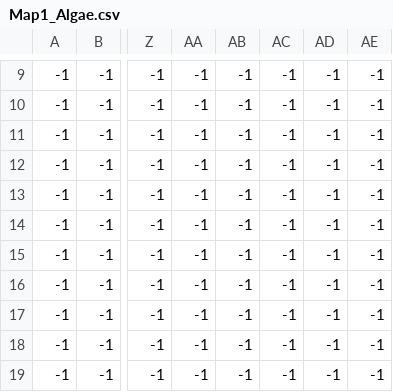
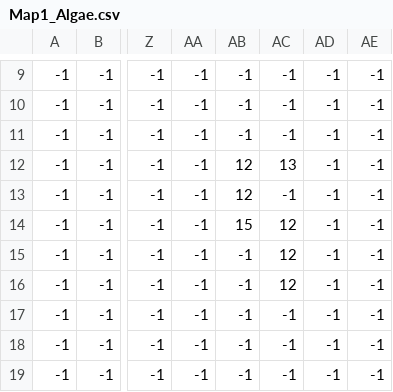
Before and after one commit to catigator/ld42, a CSV file: Assets/Resources/Map1_Algae.csv, drawn as a sheet; only a part is shown, gaps mark what is left out; the diff names each change by its address in the sheet, - before the commit and + after, or states it on an @@ line.

Commit message:
Algae can grow sideways !!

```diff
--- a/Assets/Resources/Map1_Algae.csv
+++ b/Assets/Resources/Map1_Algae.csv
-AB12:AB13: -1
+AB12:AB13: 12
-AC12: -1
+AC12: 13
-AB14: -1
+AB14: 15
-AC14:AC16: -1
+AC14:AC16: 12
```
Also changed, not shown: Assets/Resources/Map1_Objects.csv, 3 other files.
